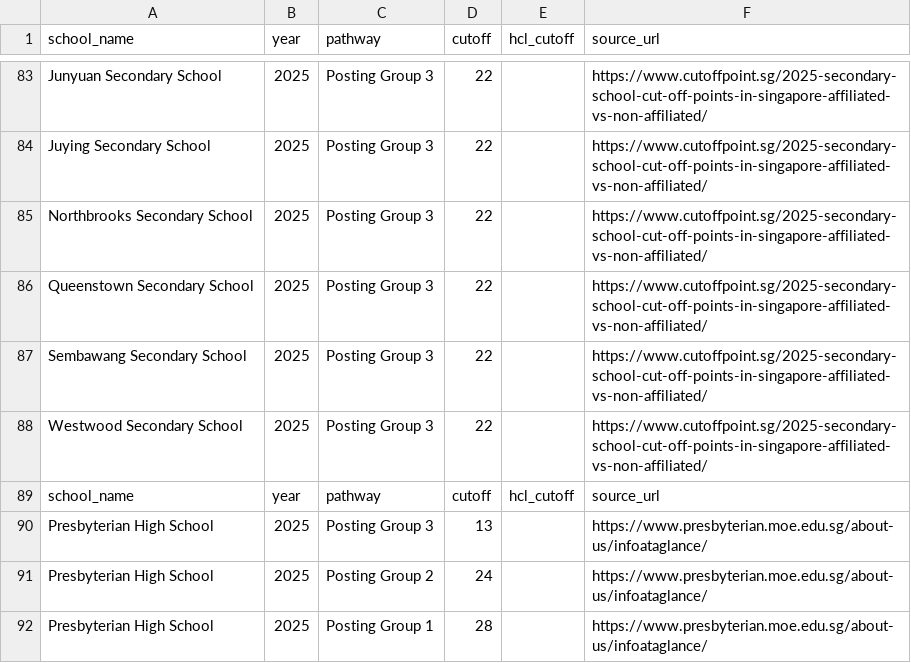
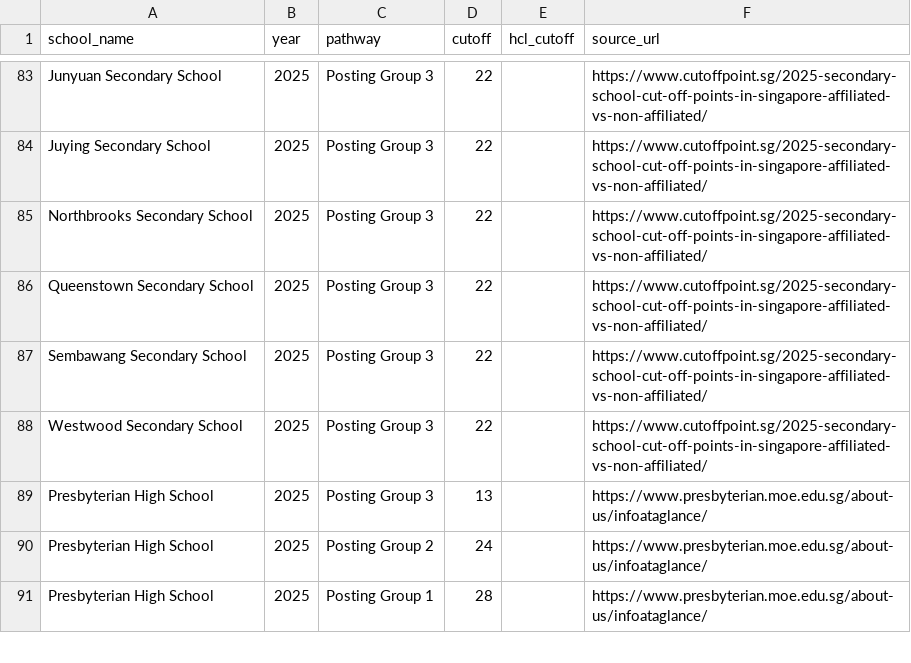
Before and after one commit to kwokfangjie-art/psle-navigator, a CSV file: data/psle_ranges.csv, drawn as a sheet; only a part is shown, gaps mark what is left out.

Commit message:
Update psle_ranges.csv

```diff
--- a/data/psle_ranges.csv
+++ b/data/psle_ranges.csv
@@ -88,3 +88,2 @@ Sembawang Secondary School,2025,Posting Group 3,22,,https://www.cutoffpoint.sg/2
 Westwood Secondary School,2025,Posting Group 3,22,,https://www.cutoffpoint.sg/2025-secondary-school-cut-off-points-in-singapore-affiliated-vs-non-affiliated/
-school_name,year,pathway,cutoff,hcl_cutoff,source_url
 Presbyterian High School,2025,Posting Group 3,13,,https://www.presbyterian.moe.edu.sg/about-us/infoataglance/
```
